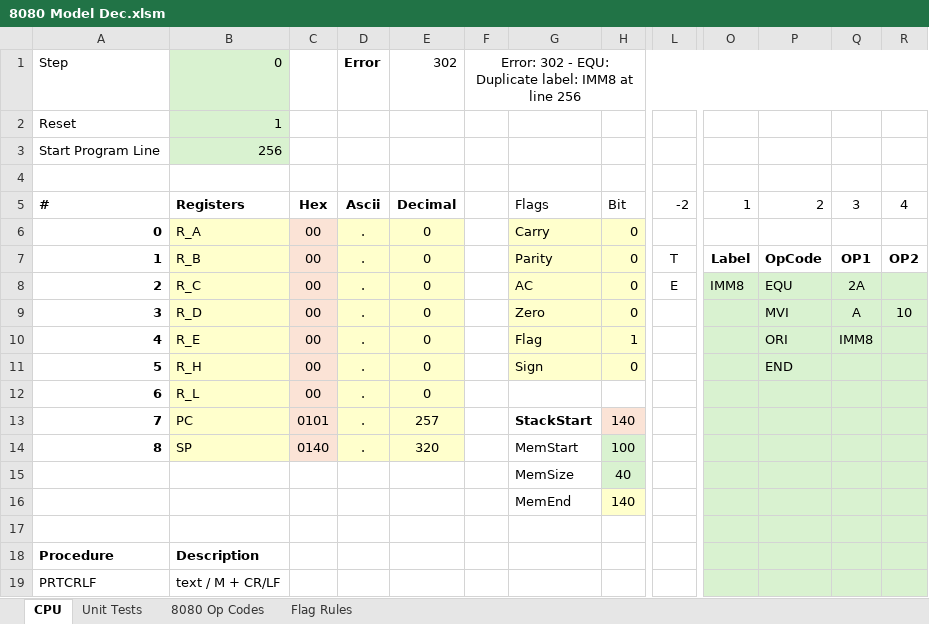
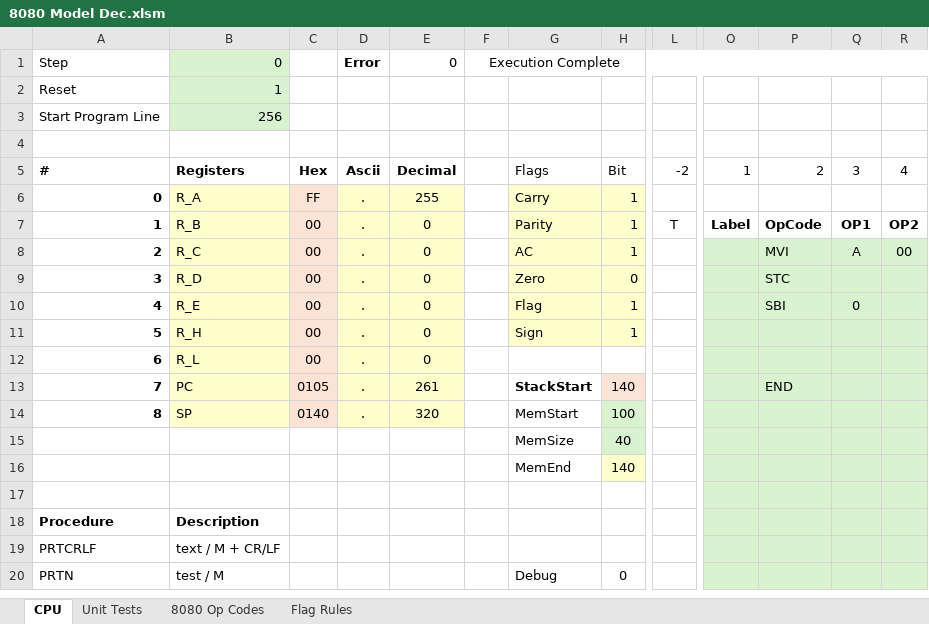
Before and after one commit to jschaal/8080_snapshots, an Excel workbook: 8080 Model Dec.xlsm, sheet CPU, drawn as a sheet; only a part is shown, gaps mark what is left out; the shorter side is filled out with more unchanged rows; values as stored, in another font and other column widths than the file's, no borders; charts and pictures and conditional formats not drawn; the diff names each change by its address in the sheet, - before the commit and + after, or states it on an @@ line.

```diff
--- a/8080 Model Dec.xlsm (sheet CPU)
+++ b/8080 Model Dec.xlsm (sheet CPU)
-E1: 302
+E1: 0
-F1: Error: 302 - EQU: Duplicate label: IMM8 at line 256
+F1: Execution Complete
-C6: 00
+C6: FF
-E6 (0): 0
+E6 (0): 255
-H6:H8: 0
+H6:H8: 1
-L8: E
+L8: (empty)
-O8: IMM8
+O8: (empty)
-P8: EQU
+P8: MVI
-Q8: 2A
+Q8: A
-R8: (empty)
+R8: 00
-P9: MVI
+P9: STC
-Q9: A
+Q9: (empty)
-R9: 10
+R9: (empty)
-P10: ORI
+P10: SBI
-Q10: IMM8
+Q10: 0
-H11: 0
+H11: 1
-P11: END
+P11: (empty)
-C13: 0101
+C13: 0105
-E13 (0): 257
+E13 (0): 261
-P13: (empty)
+P13: END
```
Also changed, not shown: sheet Unit Tests, sheet Flag Rules, formulas that keep their value, charts or pictures, 8080_UnitTests_T035-T052.xlsx, 10 other files.
